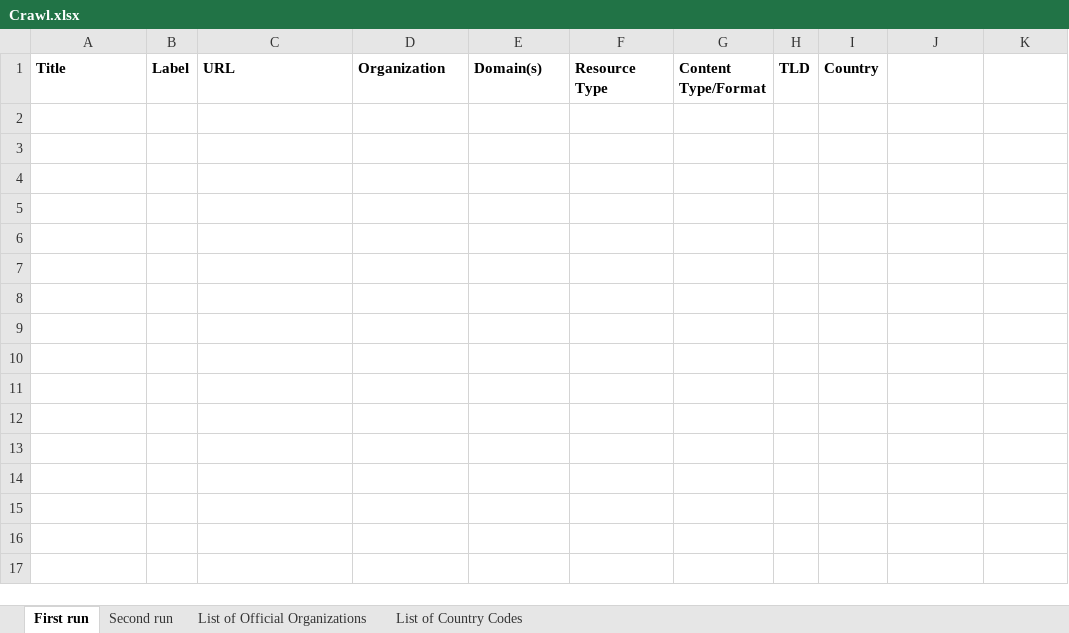
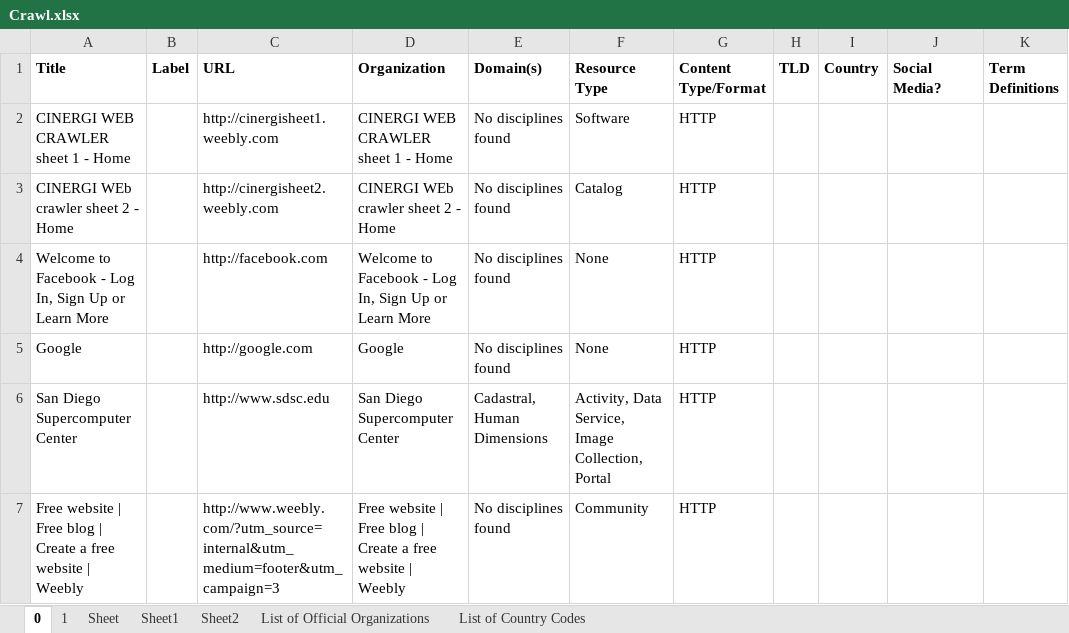
Before and after one commit to RockyCal/CINERGIWebCrawler, an Excel workbook: Crawl.xlsx, sheet 0, drawn as a sheet; values as stored, in another font and other column widths than the file's, no borders; the diff names each change by its address in the sheet, - before the commit and + after, or states it on an @@ line.

```diff
--- a/Crawl.xlsx (sheet 0)
+++ b/Crawl.xlsx (sheet 0)
-sheet tab: First run
+sheet tab: 0
-sheet tab: Second run
+sheet tab: 1
+sheet tab: Sheet
+sheet tab: Sheet1
+sheet tab: Sheet2
-J1: (empty)
+J1: Social Media?
-K1: (empty)
+K1: Term Definitions
+row 2: CINERGI WEB CRAWLER sheet 1 - Home |  | http://cinergisheet1.weebly.com | CINERGI WEB CRAWLER sheet 1 - Home | No disciplines found | Software | HTTP
+row 3: CINERGI WEb crawler sheet 2 - Home |  | http://cinergisheet2.weebly.com | CINERGI WEb crawler sheet 2 - Home | No disciplines found | Catalog | HTTP
+row 4: Welcome to Facebook - Log In, Sign Up or Learn More |  | http://facebook.com | Welcome to Facebook - Log In, Sign Up or Learn More | No disciplines found | None | HTTP
+row 5: Google |  | http://google.com | Google | No disciplines found | None | HTTP
+row 6: San Diego Supercomputer Center |  | http://www.sdsc.edu | San Diego Supercomputer Center | Cadastral, Human Dimensions | Activity, Data Service, Image Collection, Portal | HTTP
+row 7: Free website | Free blog | Create a free website | Weebly |  | http://www.weebly.com/?utm_source=internal&utm_medium=footer&utm_campaign=3 | Free website | Free blog | Create a free website | Weebly | No disciplines found | Community | HTTP
```
Also changed, not shown: sheet 1.
